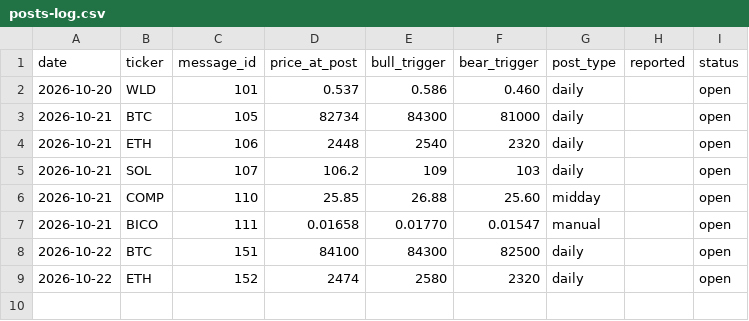
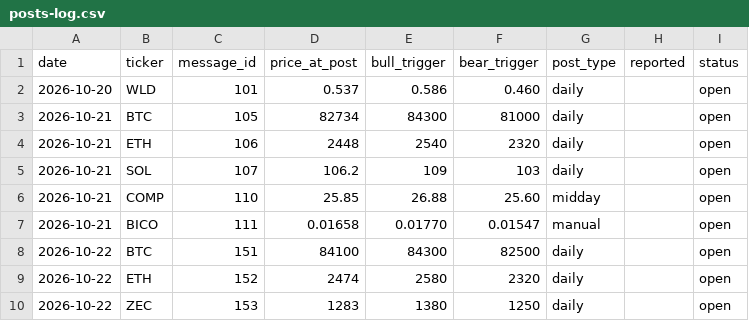
Before and after one commit to mrmarketcap/mr-marketcap-media, a CSV file: posts-log.csv, drawn as a sheet; the diff names each change by its address in the sheet, - before the commit and + after, or states it on an @@ line.

```diff
--- a/posts-log.csv
+++ b/posts-log.csv
+row 10: 2026-10-22 | ZEC | 153 | 1283 | 1380 | 1250 | daily |  | open
```
